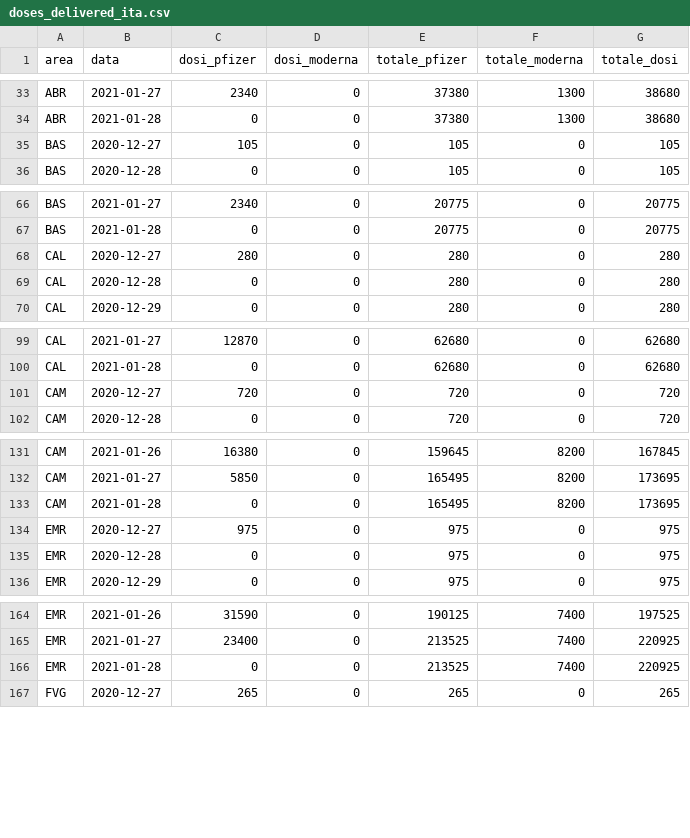
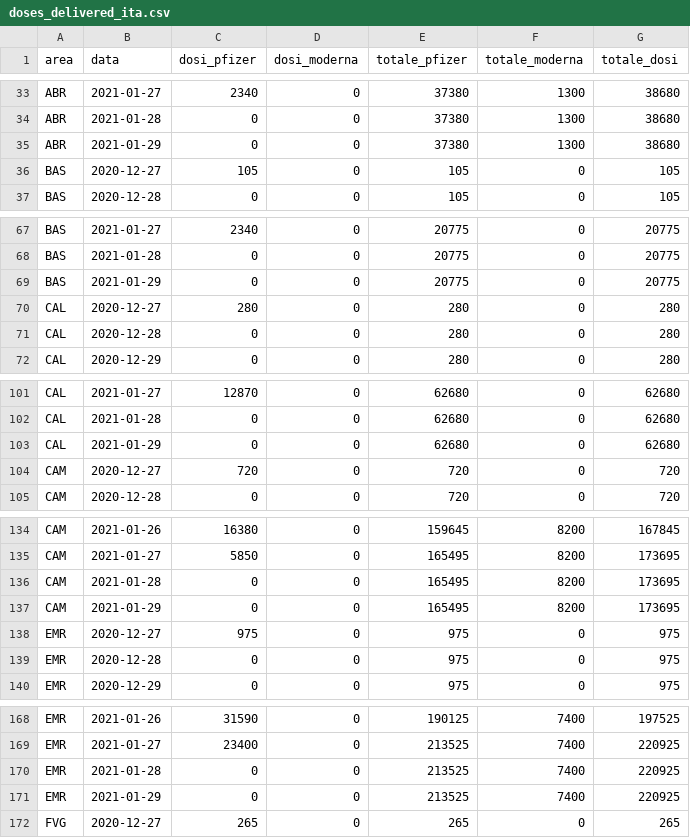
Before and after one commit to baggiponte/vaccine-data-italy, a CSV file: data_ita/doses_delivered_ita.csv, drawn as a sheet; only a part is shown, gaps mark what is left out; the diff covers the shown part only.

```diff
--- a/data_ita/doses_delivered_ita.csv
+++ b/data_ita/doses_delivered_ita.csv
@@ -34,2 +34,3 @@ ABR,2021-01-27,2340,0,37380,1300,38680
 ABR,2021-01-28,0,0,37380,1300,38680
+ABR,2021-01-29,0,0,37380,1300,38680
 BAS,2020-12-27,105,0,105,0,105
@@ -67,2 +68,3 @@ BAS,2021-01-27,2340,0,20775,0,20775
 BAS,2021-01-28,0,0,20775,0,20775
+BAS,2021-01-29,0,0,20775,0,20775
 CAL,2020-12-27,280,0,280,0,280
@@ -100,2 +102,3 @@ CAL,2021-01-27,12870,0,62680,0,62680
 CAL,2021-01-28,0,0,62680,0,62680
+CAL,2021-01-29,0,0,62680,0,62680
 CAM,2020-12-27,720,0,720,0,720
@@ -133,2 +136,3 @@ CAM,2021-01-27,5850,0,165495,8200,173695
 CAM,2021-01-28,0,0,165495,8200,173695
+CAM,2021-01-29,0,0,165495,8200,173695
 EMR,2020-12-27,975,0,975,0,975
@@ -166,2 +170,3 @@ EMR,2021-01-27,23400,0,213525,7400,220925
 EMR,2021-01-28,0,0,213525,7400,220925
+EMR,2021-01-29,0,0,213525,7400,220925
 FVG,2020-12-27,265,0,265,0,265
```
Also changed, not shown: 16 added rows elsewhere in this file, data_ita/doses_by_date_ita.csv, data_ita/totals_by_area_ita.csv, 4 other files.
